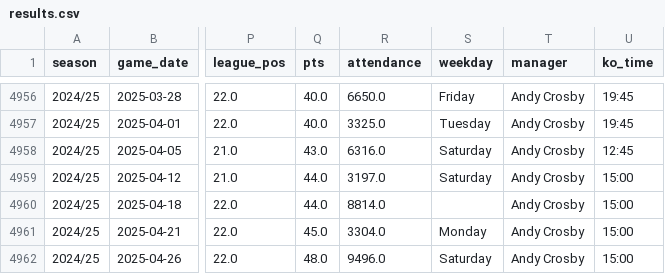
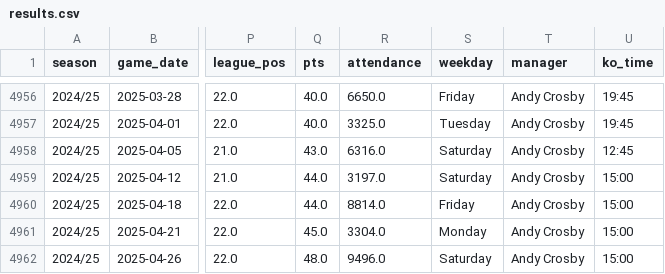
Before and after one commit to petebrown/data-updater, a CSV file: data/results.csv, drawn as a sheet; only a part is shown, gaps mark what is left out; the diff names each change by its address in the sheet, - before the commit and + after, or states it on an @@ line.

Commit message:
added missing game days

```diff
--- a/data/results.csv
+++ b/data/results.csv
-S4960 (weekday): (empty)
+S4960 (weekday): Friday
```
